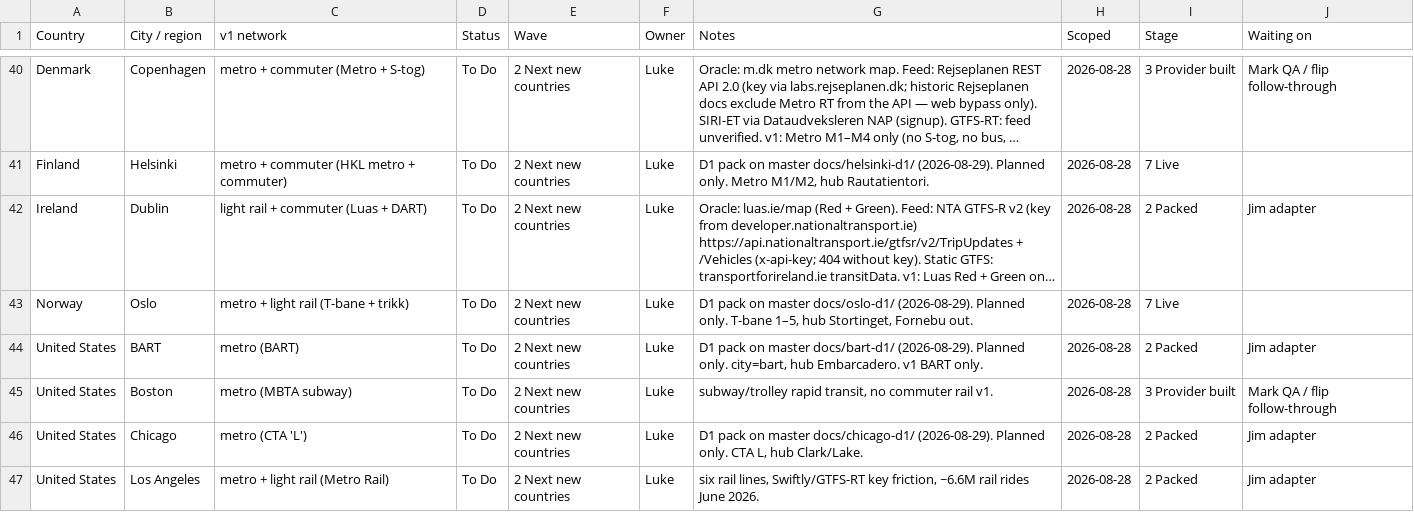
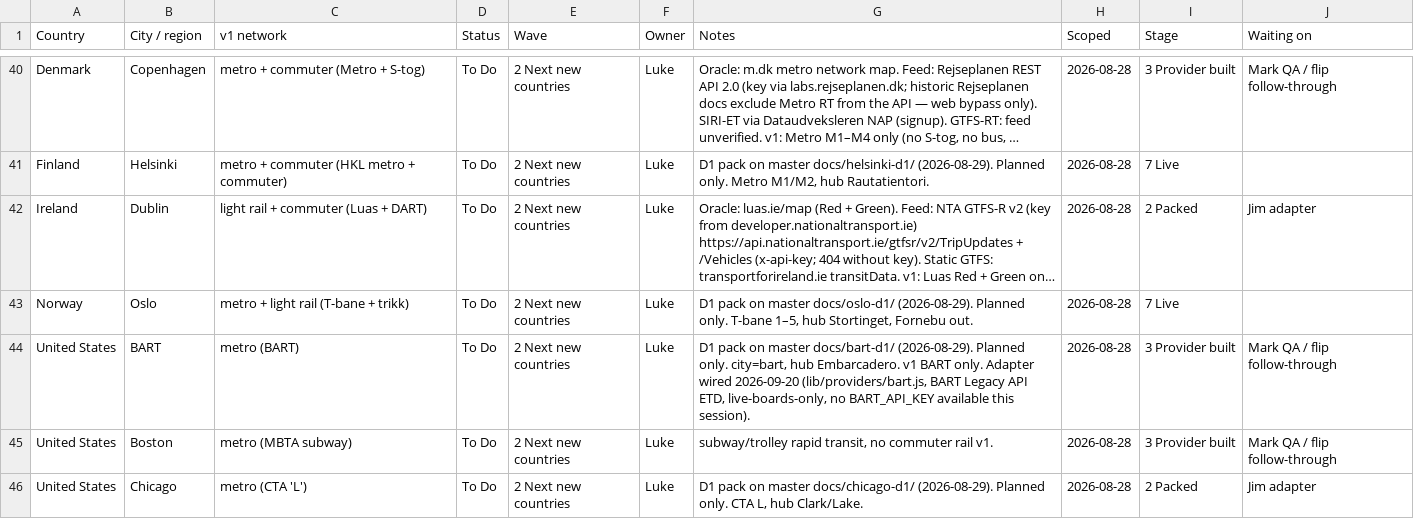
Before and after one commit to tdrevans-aus/next-train-app, a CSV file: docs/expansion-tracker/cities.csv, drawn as a sheet; only a part is shown, gaps mark what is left out; the shorter side is filled out with more unchanged rows; long unchanged cells end in …; the diff names each change by its address in the sheet, - before the commit and + after, or states it on an @@ line.

```diff
--- a/docs/expansion-tracker/cities.csv
+++ b/docs/expansion-tracker/cities.csv
-G44 (Notes): …BART only.
+G44 (Notes): …BART only. Adapter wired 2026-09-20 (lib/providers/bart.js, BART Legacy API ETD, live-boards-only, no BART_API_KEY available this session).
-I44 (Stage): 2 Packed
+I44 (Stage): 3 Provider built
-J44 (Waiting on): Jim adapter
+J44 (Waiting on): Mark QA / flip follow-through
```
Also changed, not shown: 8 other files.
